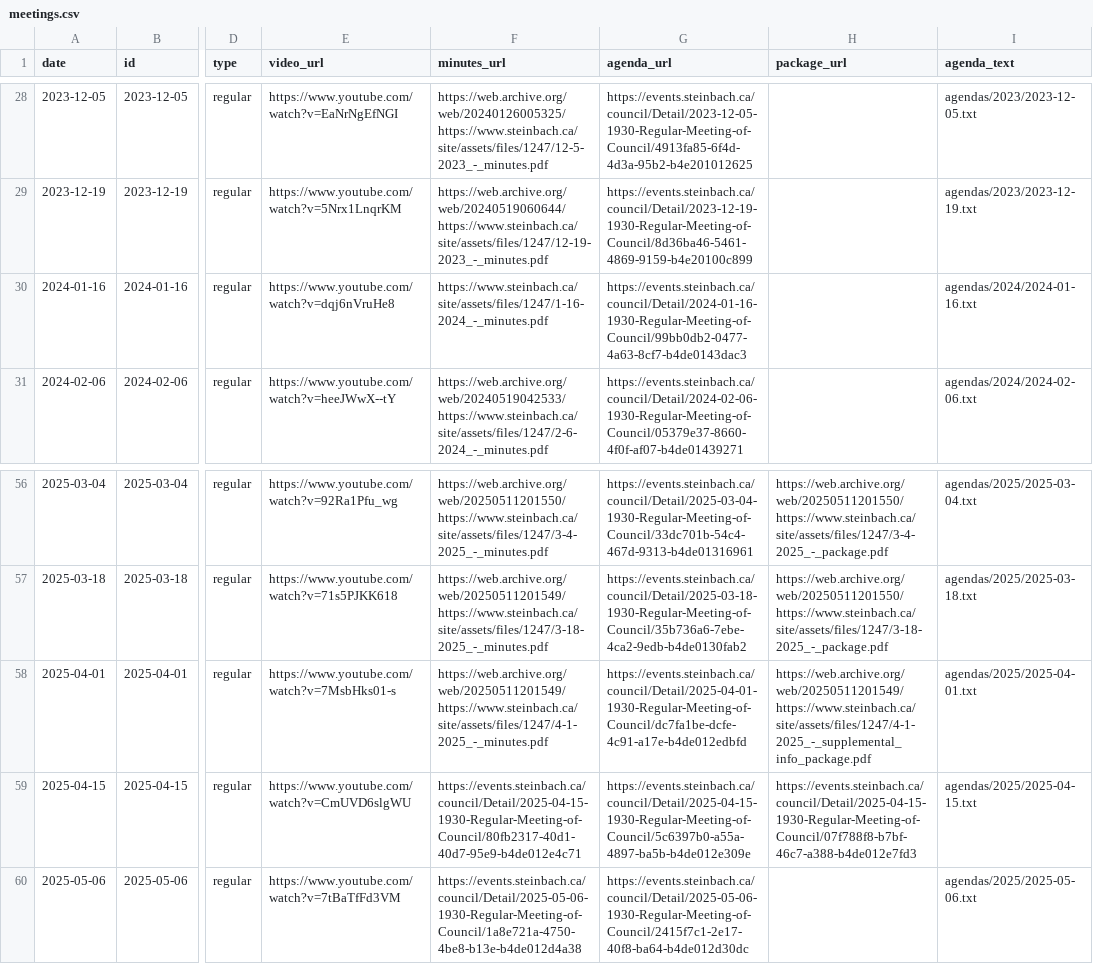
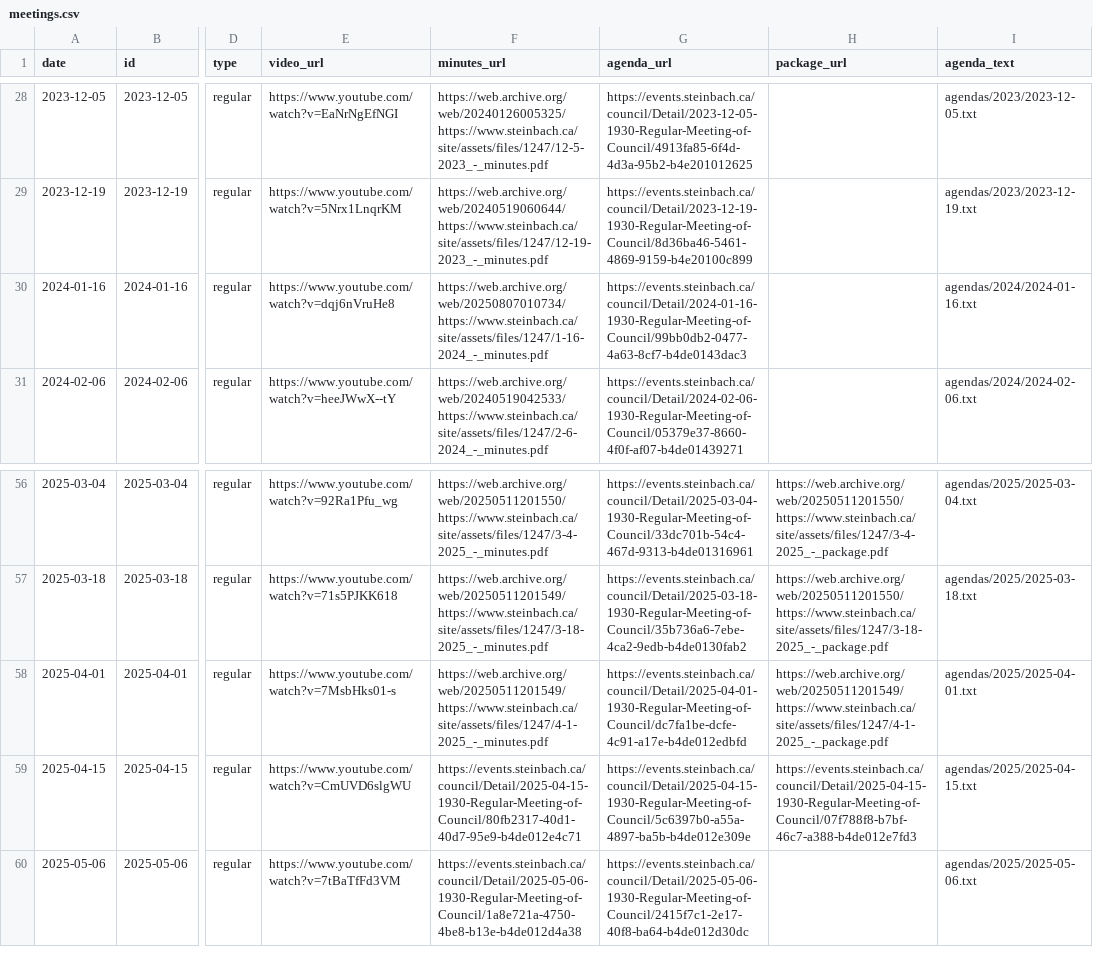
Before and after one commit to scottjodoin/Steinbach-City-Council-Transcripts, a CSV file: meetings.csv, drawn as a sheet; only a part is shown, gaps mark what is left out; the diff names each change by its address in the sheet, - before the commit and + after, or states it on an @@ line.

```diff
--- a/meetings.csv
+++ b/meetings.csv
-F30 (minutes_url): https://www.steinbach.ca/site/assets/files/1247/1-16-2024_-_minutes.pdf
+F30 (minutes_url): https://web.archive.org/web/20250807010734/https://www.steinbach.ca/site/assets/files/1247/1-16-2024_-_minutes.pdf
-H58 (package_url): https://web.archive.org/web/20250511201549/https://www.steinbach.ca/site/assets/files/1247/4-1-2025_-_supplemental_info_package.pdf
+H58 (package_url): https://web.archive.org/web/20250511201549/https://www.steinbach.ca/site/assets/files/1247/4-1-2025_-_package.pdf
```
Also changed, not shown: 3 other files.
